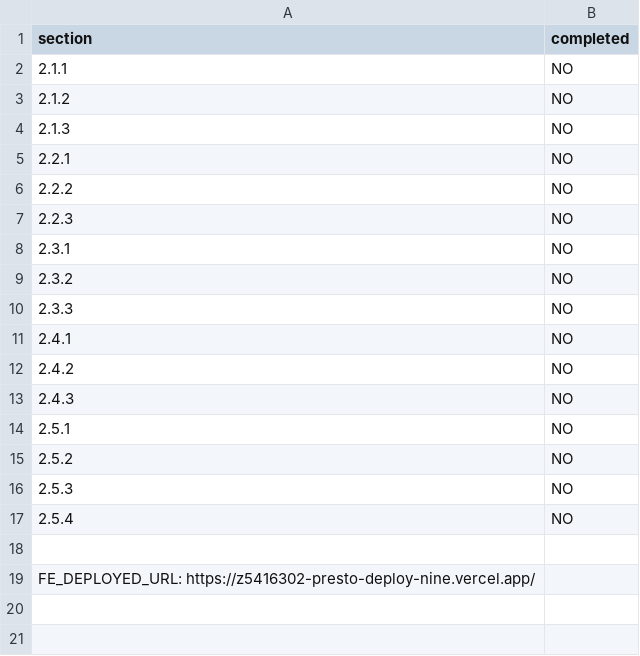
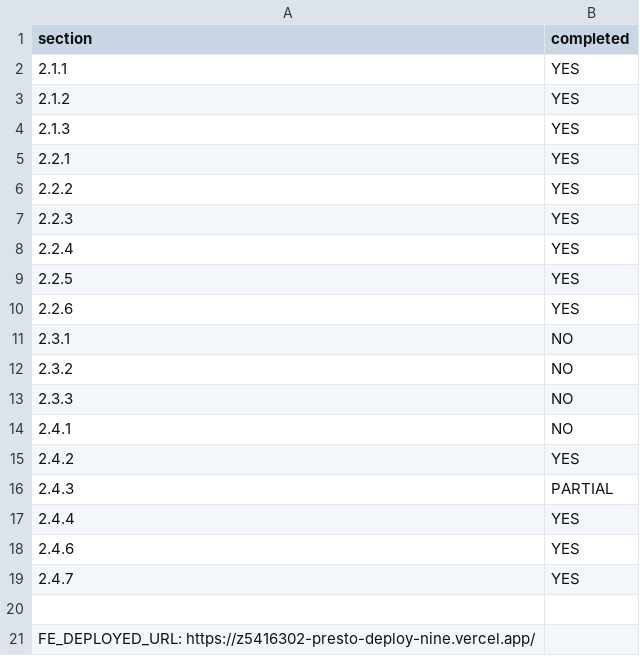
Before and after one commit to JHuang0309/presto-deploy, a CSV file: progress.csv, drawn as a sheet.

Commit message:
Committing updated progress file

```diff
--- a/progress.csv
+++ b/progress.csv
@@ -1,8 +1,11 @@
 section,completed
-2.1.1,NO
-2.1.2,NO
-2.1.3,NO
-2.2.1,NO
-2.2.2,NO
-2.2.3,NO
+2.1.1,YES
+2.1.2,YES
+2.1.3,YES
+2.2.1,YES
+2.2.2,YES
+2.2.3,YES
+2.2.4,YES
+2.2.5,YES
+2.2.6,YES
 2.3.1,NO
@@ -11,8 +14,7 @@ section,completed
 2.4.1,NO
-2.4.2,NO
-2.4.3,NO
-2.5.1,NO
-2.5.2,NO
-2.5.3,NO
-2.5.4,NO
+2.4.2,YES
+2.4.3,PARTIAL
+2.4.4,YES
+2.4.6,YES
+2.4.7,YES
 
```
